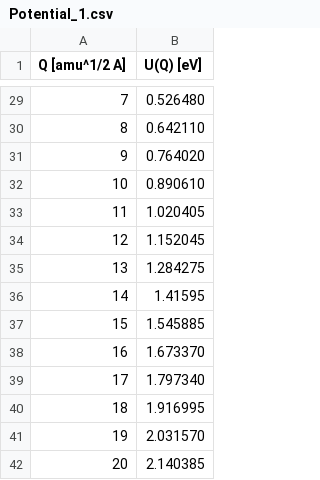
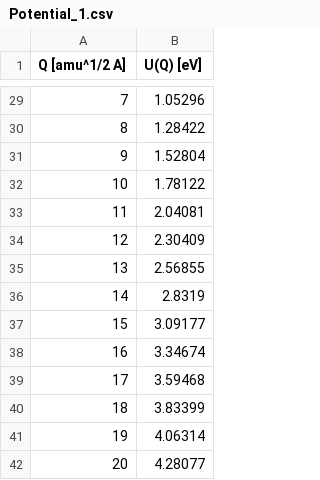
Before and after one commit to WMD-group/CarrierCapture.jl, a CSV file: src/Potential_1.csv, drawn as a sheet; only a part is shown, gaps mark what is left out; the diff covers the shown part only.

Commit message:
Update to anharmonic potentials

```diff
--- a/src/Potential_1.csv
+++ b/src/Potential_1.csv
@@ -29,14 +29,14 @@ Q [amu^1/2 A],U(Q) [eV]
-7,0.526480
-8,0.642110
-9,0.764020
-10,0.890610
-11,1.020405
-12,1.152045
-13,1.284275
-14,1.41595
-15,1.545885
-16,1.673370
-17,1.797340
-18,1.916995
-19,2.031570
-20,2.140385
+7,1.05296
+8,1.28422
+9,1.52804
+10,1.78122
+11,2.04081
+12,2.30409
+13,2.56855
+14,2.8319
+15,3.09177
+16,3.34674
+17,3.59468
+18,3.83399
+19,4.06314
+20,4.28077
```
Also changed, not shown: 27 edited cells elsewhere in this file, src/Potential_2.csv, 1 other file.
